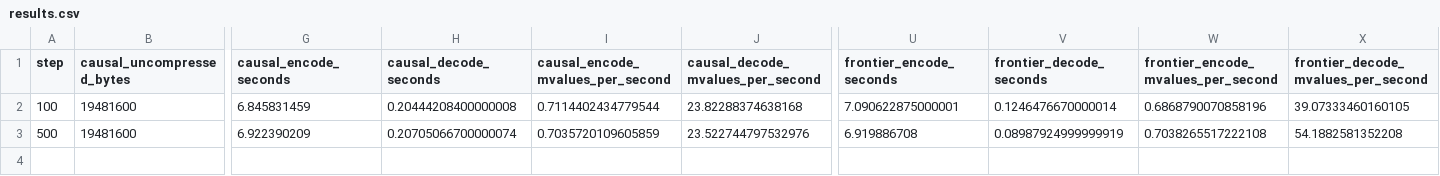
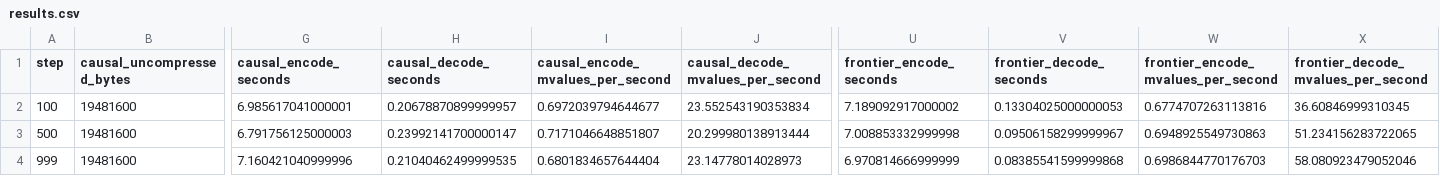
Before and after one commit to adamcatto/OTS-Compression-Research, a CSV file: iter_impl_search_code/experiments/G1/results.csv, drawn as a sheet; only a part is shown, gaps mark what is left out; rows hold the shown columns only; the diff names each change by its address in the sheet, - before the commit and + after, or states it on an @@ line.

```diff
--- a/iter_impl_search_code/experiments/G1/results.csv
+++ b/iter_impl_search_code/experiments/G1/results.csv
-G2 (causal_encode_seconds): 6.845831459
+G2 (causal_encode_seconds): 6.985617041000001
-H2 (causal_decode_seconds): 0.20444208400000008
+H2 (causal_decode_seconds): 0.20678870899999957
-I2 (causal_encode_mvalues_per_second): 0.7114402434779544
+I2 (causal_encode_mvalues_per_second): 0.6972039794644677
-J2 (causal_decode_mvalues_per_second): 23.82288374638168
+J2 (causal_decode_mvalues_per_second): 23.552543190353834
-U2 (frontier_encode_seconds): 7.090622875000001
+U2 (frontier_encode_seconds): 7.189092917000002
-V2 (frontier_decode_seconds): 0.1246476670000014
+V2 (frontier_decode_seconds): 0.13304025000000053
-W2: 0.6868790070858196
+W2: 0.6774707263113816
-X2: 39.07333460160105
+X2: 36.60846999310345
-G3 (causal_encode_seconds): 6.922390209
+G3 (causal_encode_seconds): 6.791756125000003
-H3 (causal_decode_seconds): 0.20705066700000074
+H3 (causal_decode_seconds): 0.23992141700000147
-I3 (causal_encode_mvalues_per_second): 0.7035720109605859
+I3 (causal_encode_mvalues_per_second): 0.7171046648851807
-J3 (causal_decode_mvalues_per_second): 23.522744797532976
+J3 (causal_decode_mvalues_per_second): 20.299980138913444
-U3 (frontier_encode_seconds): 6.919886708
+U3 (frontier_encode_seconds): 7.008853332999998
-V3 (frontier_decode_seconds): 0.08987924999999919
+V3 (frontier_decode_seconds): 0.09506158299999967
-W3: 0.7038265517222108
+W3: 0.6948925549730863
-X3: 54.1882581352208
+X3: 51.234156283722065
+row 4: 999 | 19481600 | 7.160421040999996 | 0.21040462499999535 | 0.6801834657644404 | 23.14778014028973 | 6.970814666999999 | 0.08385541599999868 | 0.6986844770176703 | 58.080923479052046
```
Also changed, not shown: 5 other files.
